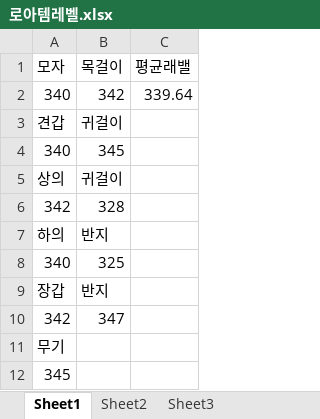
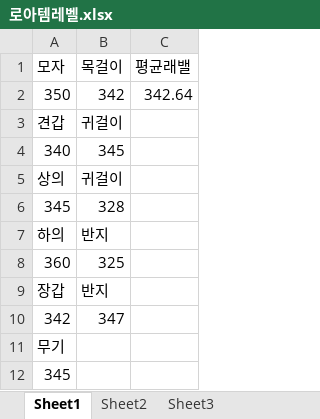
Before and after one commit to 2Herz/Estoppel, an Excel workbook: 로아템레벨.xlsx, sheet Sheet1, drawn as a sheet; values as stored, in another font and other column widths than the file's, no borders; removed rows and columns are numbered as before the commit, all else as after; the diff names each change by its address in the sheet, - before the commit and + after, or states it on an @@ line.

```diff
--- a/로아템레벨.xlsx (sheet Sheet1)
+++ b/로아템레벨.xlsx (sheet Sheet1)
-row 2: 340 | 342 | 339.64
+row 2: 350 | 342 | 342.64
-A6 (모자): 342
+A6 (모자): 345
-A8 (모자): 340
+A8 (모자): 360
```
